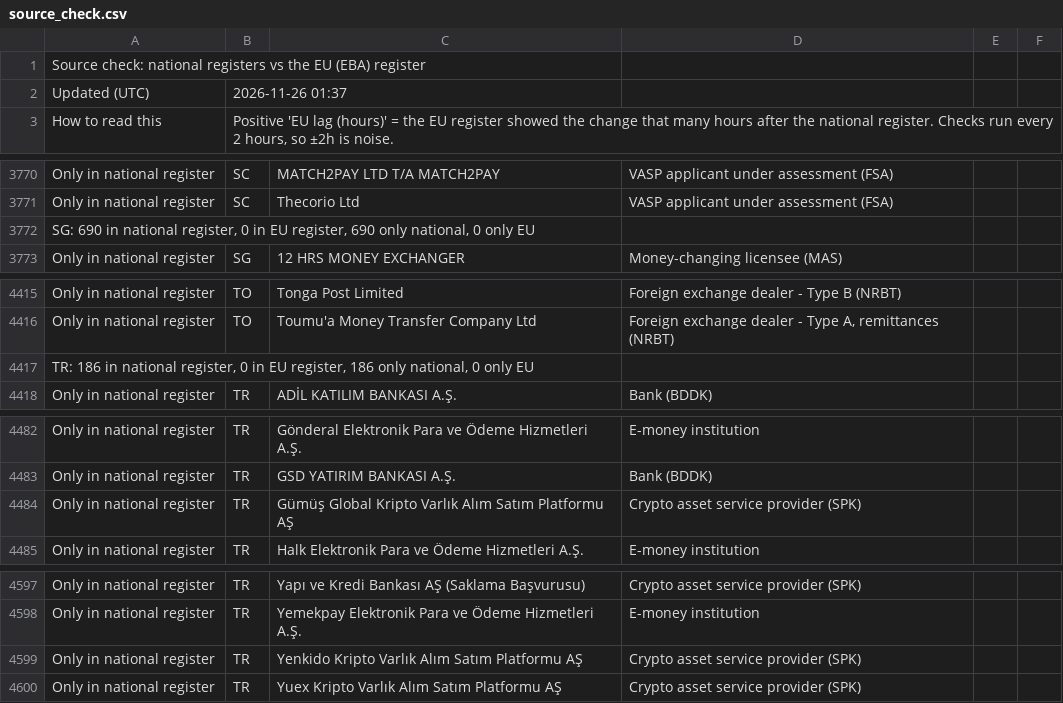
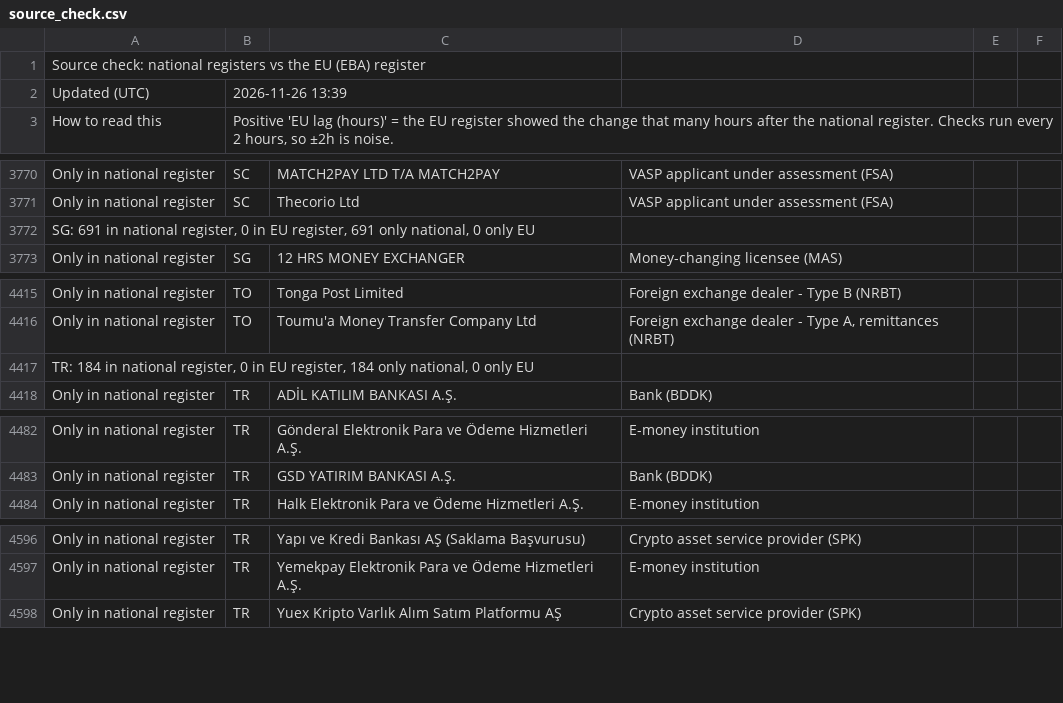
Before and after one commit to TheShaz77/licence-tracker, a CSV file: data/source_check.csv, drawn as a sheet; only a part is shown, gaps mark what is left out.

```diff
--- a/data/source_check.csv
+++ b/data/source_check.csv
@@ -1,3 +1,3 @@
 Source check: national registers vs the EU (EBA) register,,,,,
-Updated (UTC),2026-11-26 01:37,,,,
+Updated (UTC),2026-11-26 13:39,,,,
 How to read this,"Positive 'EU lag (hours)' = the EU register showed the change that many hours after the national register. Checks run every 2 hours, so ±2h is noise.",,,,
@@ -3771,3 +3771,3 @@ Only in national register,SC,MATCH2PAY LTD T/A MATCH2PAY,VASP applicant under as
 Only in national register,SC,Thecorio Ltd,VASP applicant under assessment (FSA),,
-"SG: 690 in national register, 0 in EU register, 690 only national, 0 only EU",,,,,
+"SG: 691 in national register, 0 in EU register, 691 only national, 0 only EU",,,,,
 Only in national register,SG,12 HRS MONEY EXCHANGER,Money-changing licensee (MAS),,
@@ -4416,3 +4416,3 @@ Only in national register,TO,Tonga Post Limited,Foreign exchange dealer - Type B
 Only in national register,TO,Toumu'a Money Transfer Company Ltd,"Foreign exchange dealer - Type A, remittances (NRBT)",,
-"TR: 186 in national register, 0 in EU register, 186 only national, 0 only EU",,,,,
+"TR: 184 in national register, 0 in EU register, 184 only national, 0 only EU",,,,,
 Only in national register,TR,ADİL KATILIM BANKASI A.Ş.,Bank (BDDK),,
@@ -4483,3 +4483,2 @@ Only in national register,TR,Gönderal Elektronik Para ve Ödeme Hizmetleri A.Ş
 Only in national register,TR,GSD YATIRIM BANKASI A.Ş.,Bank (BDDK),,
-Only in national register,TR,Gümüş Global Kripto Varlık Alım Satım Platformu AŞ,Crypto asset service provider (SPK),,
 Only in national register,TR,Halk Elektronik Para ve Ödeme Hizmetleri A.Ş.,E-money institution,,
@@ -4598,3 +4597,2 @@ Only in national register,TR,Yapı ve Kredi Bankası AŞ (Saklama Başvurusu),Cr
 Only in national register,TR,Yemekpay Elektronik Para ve Ödeme Hizmetleri A.Ş.,E-money institution,,
-Only in national register,TR,Yenkido Kripto Varlık Alım Satım Platformu AŞ,Crypto asset service provider (SPK),,
 Only in national register,TR,Yuex Kripto Varlık Alım Satım Platformu AŞ,Crypto asset service provider (SPK),,
```
Also changed, not shown: 47 other files.
